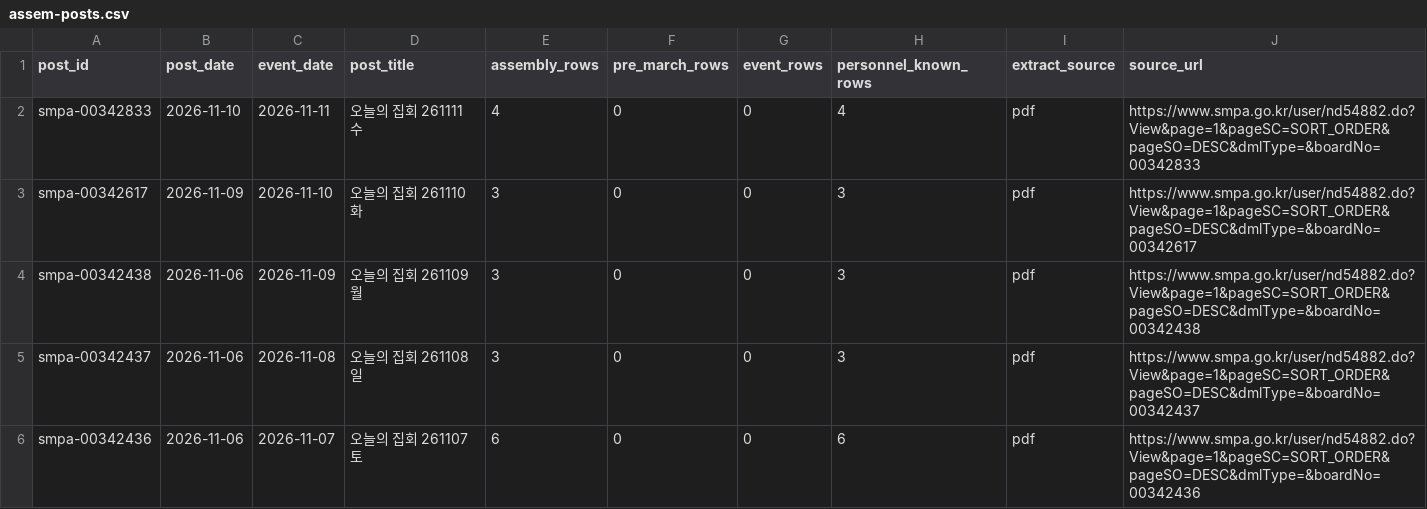
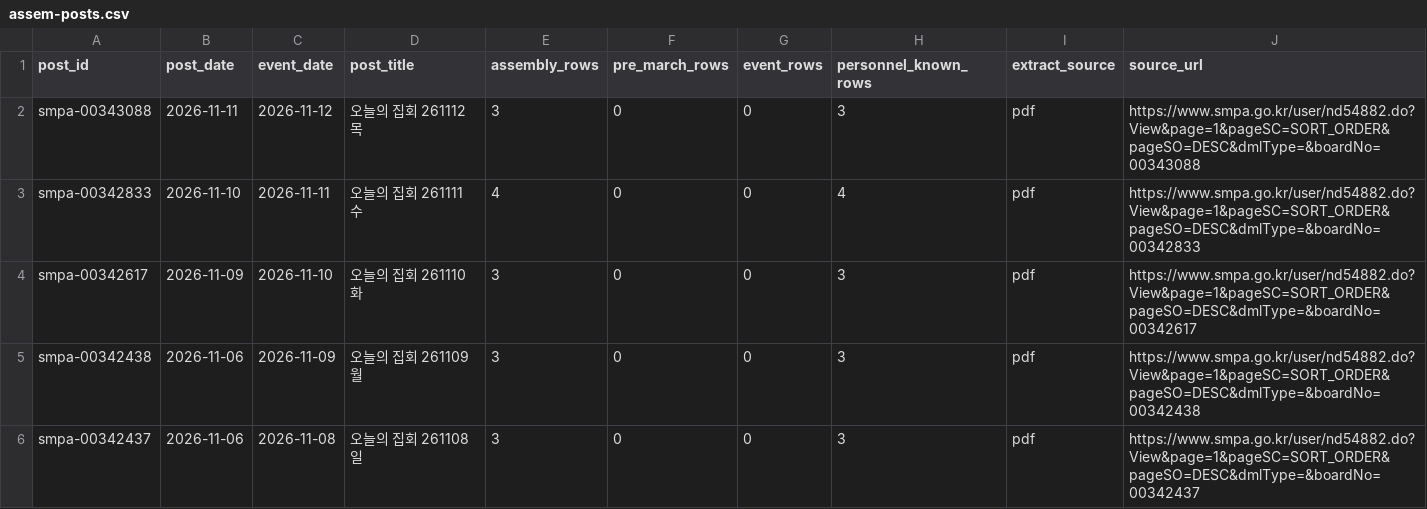
Before and after one commit to davidmh0203/SUBWAY-PREDICT, a CSV file: data/spatic/assem-posts.csv, drawn as a sheet; only a part is shown; the shorter side is filled out with more unchanged rows; the diff names each change by its address in the sheet, - before the commit and + after, or states it on an @@ line.

```diff
--- a/data/spatic/assem-posts.csv
+++ b/data/spatic/assem-posts.csv
+row 2: smpa-00343088 | 2026-11-11 | 2026-11-12 | 오늘의 집회 261112 목 | 3 | 0 | 0 | 3 | pdf | https://www.smpa.go.kr/user/nd54882.do?View&page=1&pageSC=SORT_ORDER&pageSO=DESC&dmlType=&boardNo=00343088
```
Also changed, not shown: 2 other files.
